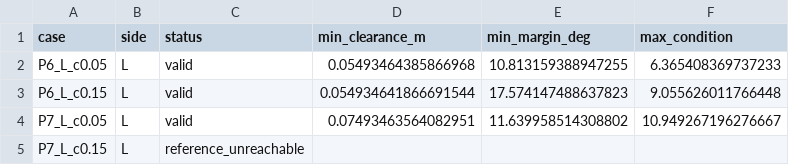
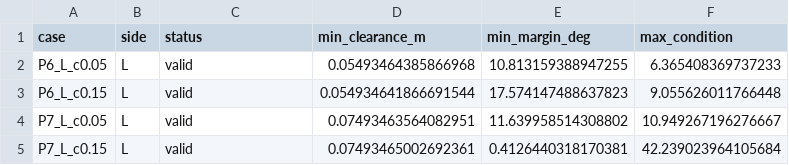
Before and after one commit to tsvigo/robot-joint-standards, a CSV file: robot_pose_study_v1/stage2B/motion_sensitivity.csv, drawn as a sheet.

Commit message:
wip: stage2B motion results with widened static IK retry

```diff
--- a/robot_pose_study_v1/stage2B/motion_sensitivity.csv
+++ b/robot_pose_study_v1/stage2B/motion_sensitivity.csv
@@ -4,2 +4,2 @@ P6_L_c0.15,L,valid,0.054934641866691544,17.574147488637823,9.055626011766448
 P7_L_c0.05,L,valid,0.07493463564082951,11.639958514308802,10.949267196276667
-P7_L_c0.15,L,reference_unreachable,,,
+P7_L_c0.15,L,valid,0.07493465002692361,0.4126440318170381,42.239023964105684
```
Also changed, not shown: 1 other file.
